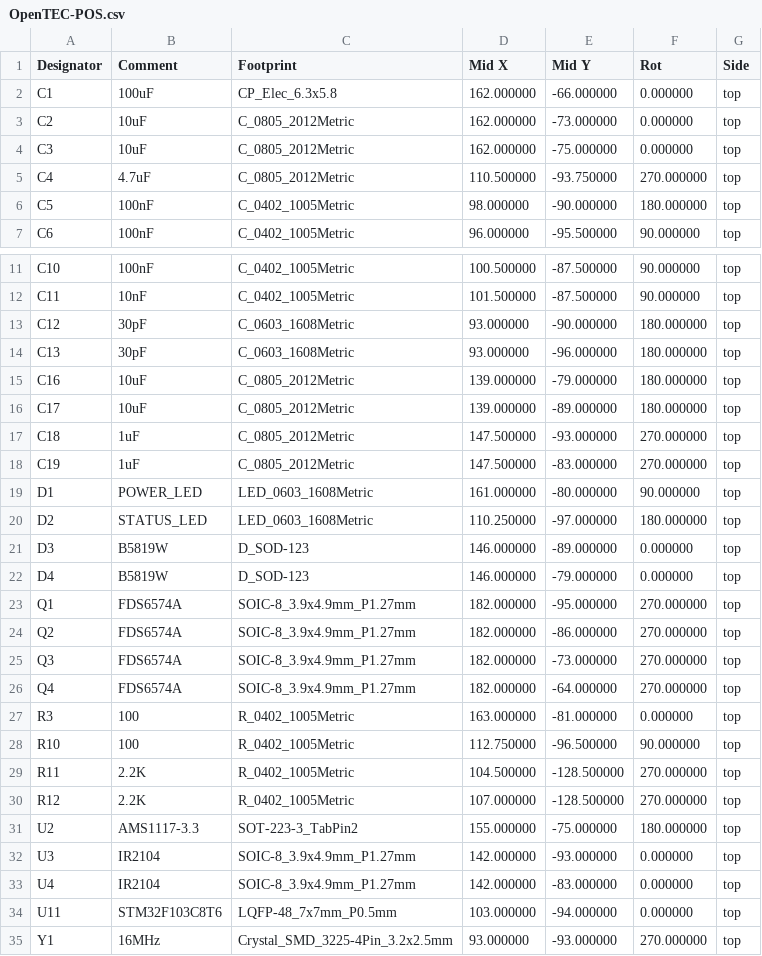
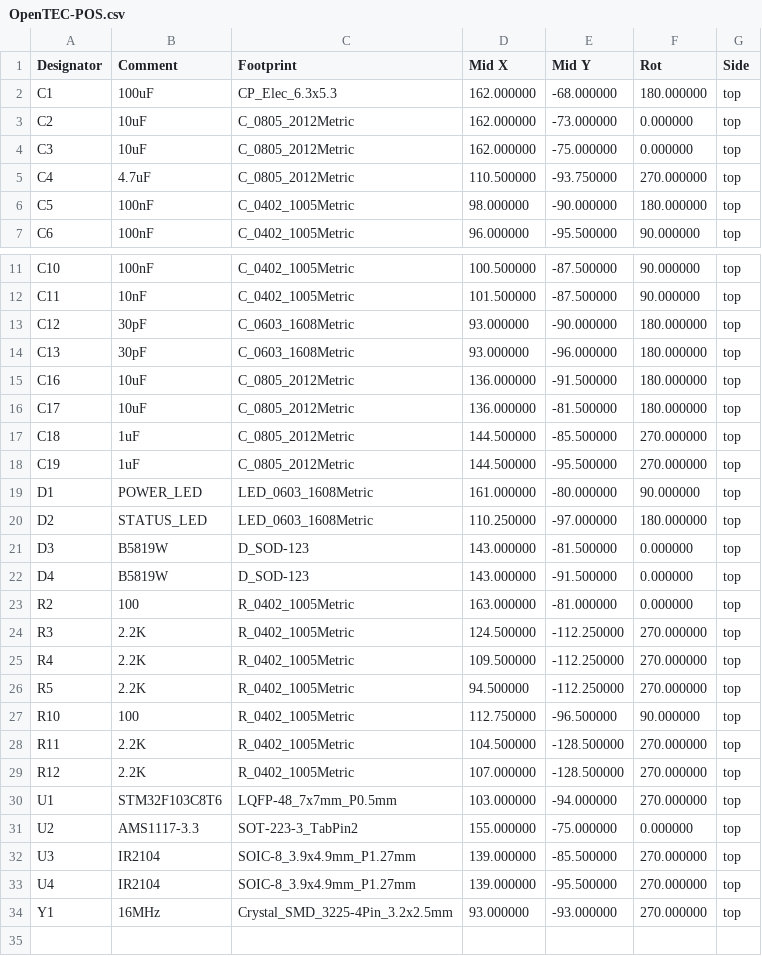
Before and after one commit to DanielHeEGG/OpenTEC, a CSV file: Fabrication/OpenTEC-POS.csv, drawn as a sheet; only a part is shown, gaps mark what is left out.

```diff
--- a/Fabrication/OpenTEC-POS.csv
+++ b/Fabrication/OpenTEC-POS.csv
@@ -1,3 +1,3 @@
 Designator,Comment,Footprint,Mid X, Mid Y,Rot,Side
-"C1","100uF","CP_Elec_6.3x5.8",162.000000,-66.000000,0.000000,top
+"C1","100uF","CP_Elec_6.3x5.3",162.000000,-68.000000,180.000000,top
 "C2","10uF","C_0805_2012Metric",162.000000,-73.000000,0.000000,top
@@ -14,15 +14,14 @@ Designator,Comment,Footprint,Mid X, Mid Y,Rot,Side
 "C13","30pF","C_0603_1608Metric",93.000000,-96.000000,180.000000,top
-"C16","10uF","C_0805_2012Metric",139.000000,-79.000000,180.000000,top
-"C17","10uF","C_0805_2012Metric",139.000000,-89.000000,180.000000,top
-"C18","1uF","C_0805_2012Metric",147.500000,-93.000000,270.000000,top
-"C19","1uF","C_0805_2012Metric",147.500000,-83.000000,270.000000,top
+"C16","10uF","C_0805_2012Metric",136.000000,-91.500000,180.000000,top
+"C17","10uF","C_0805_2012Metric",136.000000,-81.500000,180.000000,top
+"C18","1uF","C_0805_2012Metric",144.500000,-85.500000,270.000000,top
+"C19","1uF","C_0805_2012Metric",144.500000,-95.500000,270.000000,top
 "D1","POWER_LED","LED_0603_1608Metric",161.000000,-80.000000,90.000000,top
 "D2","STATUS_LED","LED_0603_1608Metric",110.250000,-97.000000,180.000000,top
-"D3","B5819W","D_SOD-123",146.000000,-89.000000,0.000000,top
-"D4","B5819W","D_SOD-123",146.000000,-79.000000,0.000000,top
-"Q1","FDS6574A","SOIC-8_3.9x4.9mm_P1.27mm",182.000000,-95.000000,270.000000,top
-"Q2","FDS6574A","SOIC-8_3.9x4.9mm_P1.27mm",182.000000,-86.000000,270.000000,top
-"Q3","FDS6574A","SOIC-8_3.9x4.9mm_P1.27mm",182.000000,-73.000000,270.000000,top
-"Q4","FDS6574A","SOIC-8_3.9x4.9mm_P1.27mm",182.000000,-64.000000,270.000000,top
-"R3","100","R_0402_1005Metric",163.000000,-81.000000,0.000000,top
+"D3","B5819W","D_SOD-123",143.000000,-81.500000,0.000000,top
+"D4","B5819W","D_SOD-123",143.000000,-91.500000,0.000000,top
+"R2","100","R_0402_1005Metric",163.000000,-81.000000,0.000000,top
+"R3","2.2K","R_0402_1005Metric",124.500000,-112.250000,270.000000,top
+"R4","2.2K","R_0402_1005Metric",109.500000,-112.250000,270.000000,top
+"R5","2.2K","R_0402_1005Metric",94.500000,-112.250000,270.000000,top
 "R10","100","R_0402_1005Metric",112.750000,-96.500000,90.000000,top
@@ -30,6 +29,6 @@ Designator,Comment,Footprint,Mid X, Mid Y,Rot,Side
 "R12","2.2K","R_0402_1005Metric",107.000000,-128.500000,270.000000,top
-"U2","AMS1117-3.3","SOT-223-3_TabPin2",155.000000,-75.000000,180.000000,top
-"U3","IR2104","SOIC-8_3.9x4.9mm_P1.27mm",142.000000,-93.000000,0.000000,top
-"U4","IR2104","SOIC-8_3.9x4.9mm_P1.27mm",142.000000,-83.000000,0.000000,top
-"U11","STM32F103C8T6","LQFP-48_7x7mm_P0.5mm",103.000000,-94.000000,0.000000,top
+"U1","STM32F103C8T6","LQFP-48_7x7mm_P0.5mm",103.000000,-94.000000,270.000000,top
+"U2","AMS1117-3.3","SOT-223-3_TabPin2",155.000000,-75.000000,0.000000,top
+"U3","IR2104","SOIC-8_3.9x4.9mm_P1.27mm",139.000000,-85.500000,270.000000,top
+"U4","IR2104","SOIC-8_3.9x4.9mm_P1.27mm",139.000000,-95.500000,270.000000,top
 "Y1","16MHz","Crystal_SMD_3225-4Pin_3.2x2.5mm",93.000000,-93.000000,270.000000,top
```
Also changed, not shown: Fabrication/OpenTEC-BOM.csv, 6 other files.
